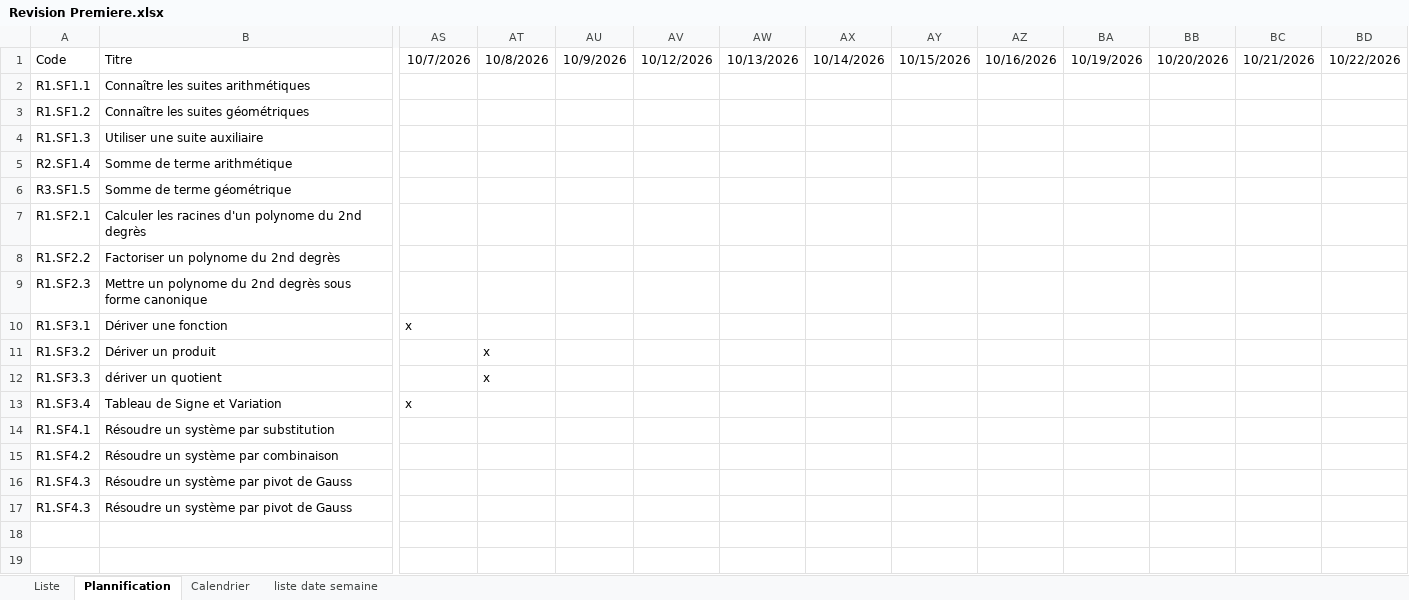
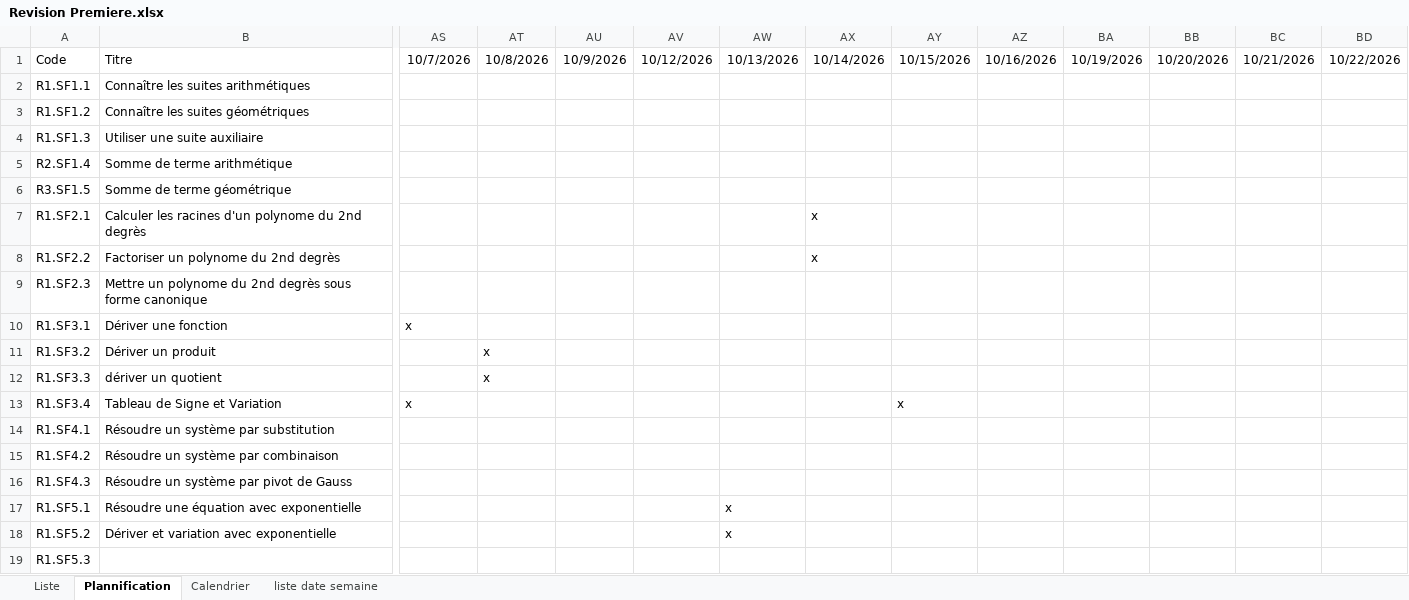
Before and after one commit to Ligne2Maths/Spirale2Maths, an Excel workbook: contenu/Revision Premiere.xlsx, sheet Plannification, drawn as a sheet; only a part is shown, gaps mark what is left out; values as stored, in another font and other column widths than the file's, no borders; removed rows and columns are numbered as before the commit, all else as after; rows hold the shown columns only; the diff names each change by its address in the sheet, - before the commit and + after, or states it on an @@ line.

```diff
--- a/contenu/Revision Premiere.xlsx (sheet Plannification)
+++ b/contenu/Revision Premiere.xlsx (sheet Plannification)
-AX7:AX8: (empty)
+AX7:AX8: x
-AY13: (empty)
+AY13: x
-row 17: R1.SF4.3 | Résoudre un système par pivot de Gauss
+row 17: R1.SF5.1 | Résoudre une équation avec exponentielle |  |  |  |  | x
+row 18: R1.SF5.2 | Dériver et variation avec exponentielle |  |  |  |  | x
+row 19: R1.SF5.3
```
Also changed, not shown: sheet Liste, contenu/Terminale.xlsx.
